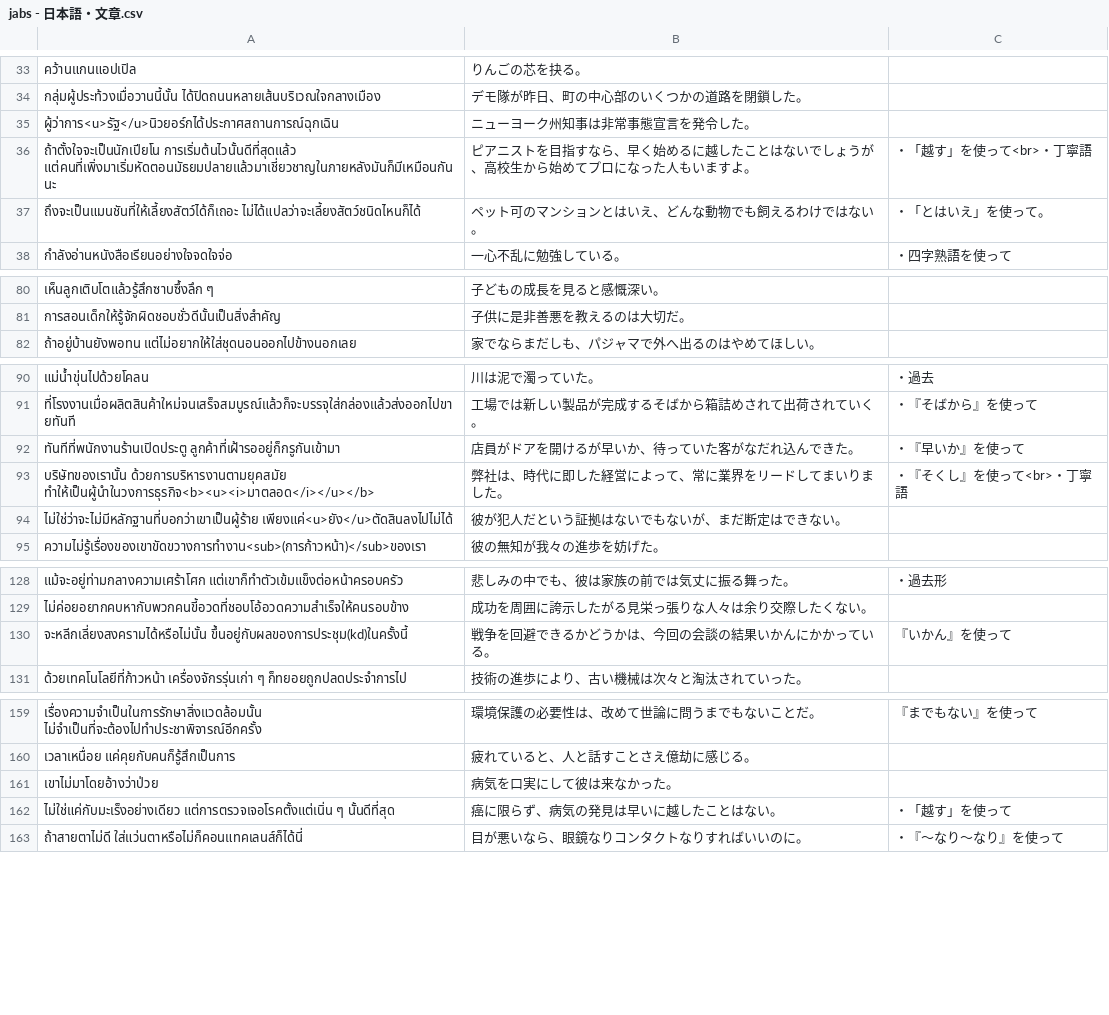
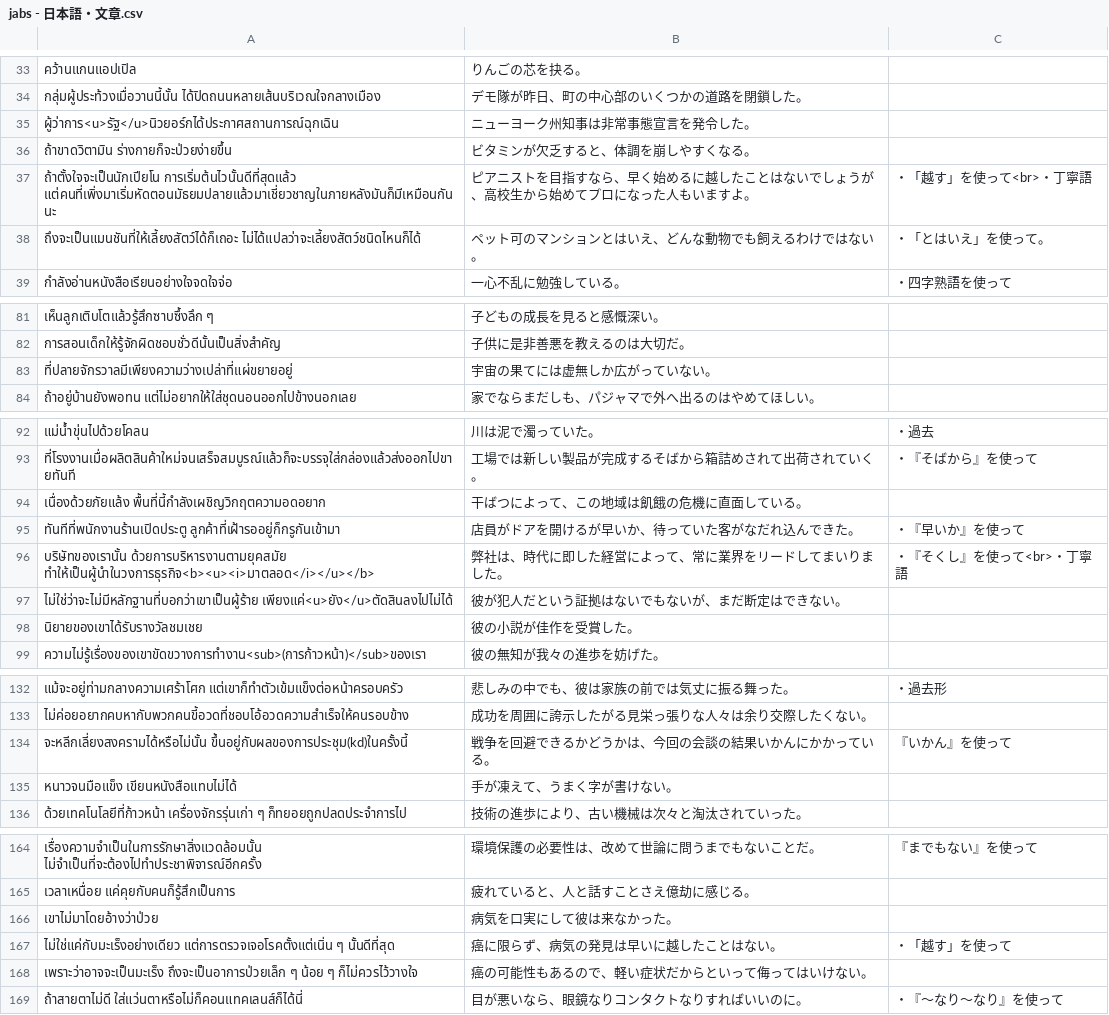
Before and after one commit to ponlawat-w/anki-collection, a CSV file: notes/jabs - 日本語・文章.csv, drawn as a sheet; only a part is shown, gaps mark what is left out; the diff covers the shown part only; the diff names each change by its address in the sheet, - before the commit and + after, or states it on an @@ line.

```diff
--- a/notes/jabs - 日本語・文章.csv
+++ b/notes/jabs - 日本語・文章.csv
+row 36: ถ้าขาดวิตามิน ร่างกายก็จะป่วยง่ายขึ้น | ビタミンが欠乏すると、体調を崩しやすくなる。
+row 83: ที่ปลายจักรวาลมีเพียงความว่างเปล่าที่แผ่ขยายอยู่ | 宇宙の果てには虚無しか広がっていない。
+row 94: เนื่องด้วยภัยแล้ง พื้นที่นี้กำลังเผชิญวิกฤตความอดอยาก | 干ばつによって、この地域は飢餓の危機に直面している。
+row 98: นิยายของเขาได้รับรางวัลชมเชย | 彼の小説が佳作を受賞した。
+row 135: หนาวจนมือแข็ง เขียนหนังสือแทบไม่ได้ | 手が凍えて、うまく字が書けない。
+row 168: เพราะว่าอาจจะเป็นมะเร็ง ถึงจะเป็นอาการป่วยเล็ก ๆ น้อย ๆ ก็ไม่ควรไว้วางใจ | 癌の可能性もあるので、軽い症状だからといって侮ってはいけない。
```
Also changed, not shown: 1 added row elsewhere in this file, notes/esth - Español.csv, notes/jath - 日本語.csv, 2 other files.
